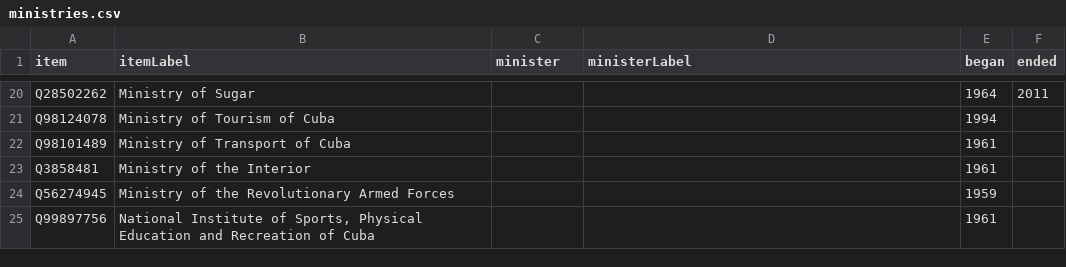
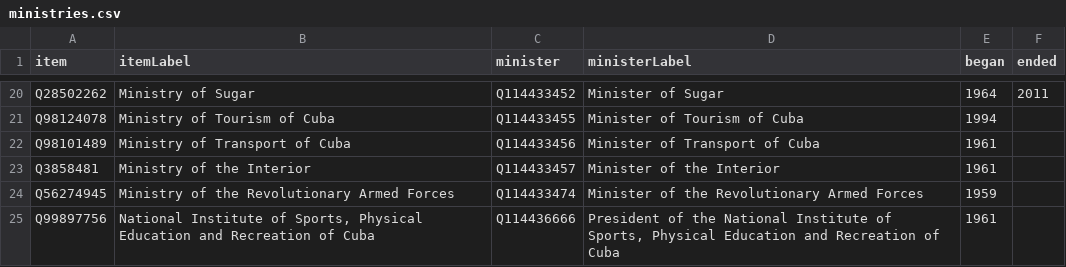
Before and after one commit to every-politician-scrapers/cuba, a CSV file: wikidata/results/ministries.csv, drawn as a sheet; only a part is shown, gaps mark what is left out; the diff covers the shown part only; the diff names each change by its address in the sheet, - before the commit and + after, or states it on an @@ line.

```diff
--- a/wikidata/results/ministries.csv
+++ b/wikidata/results/ministries.csv
-C20 (minister): (empty)
+C20 (minister): Q114433452
-D20 (ministerLabel): (empty)
+D20 (ministerLabel): Minister of Sugar
-C21 (minister): (empty)
+C21 (minister): Q114433455
-D21 (ministerLabel): (empty)
+D21 (ministerLabel): Minister of Tourism of Cuba
-C22 (minister): (empty)
+C22 (minister): Q114433456
-D22 (ministerLabel): (empty)
+D22 (ministerLabel): Minister of Transport of Cuba
-C23 (minister): (empty)
+C23 (minister): Q114433457
-D23 (ministerLabel): (empty)
+D23 (ministerLabel): Minister of the Interior
-C24 (minister): (empty)
+C24 (minister): Q114433474
-D24 (ministerLabel): (empty)
+D24 (ministerLabel): Minister of the Revolutionary Armed Forces
-C25 (minister): (empty)
+C25 (minister): Q114436666
-D25 (ministerLabel): (empty)
+D25 (ministerLabel): President of the National Institute of Sports, Physical Education and Recreation of Cuba
```
Also changed, not shown: 1 added row, 1 removed row and 30 edited cells elsewhere in this file, wikidata/results/current-cabinet.csv.
